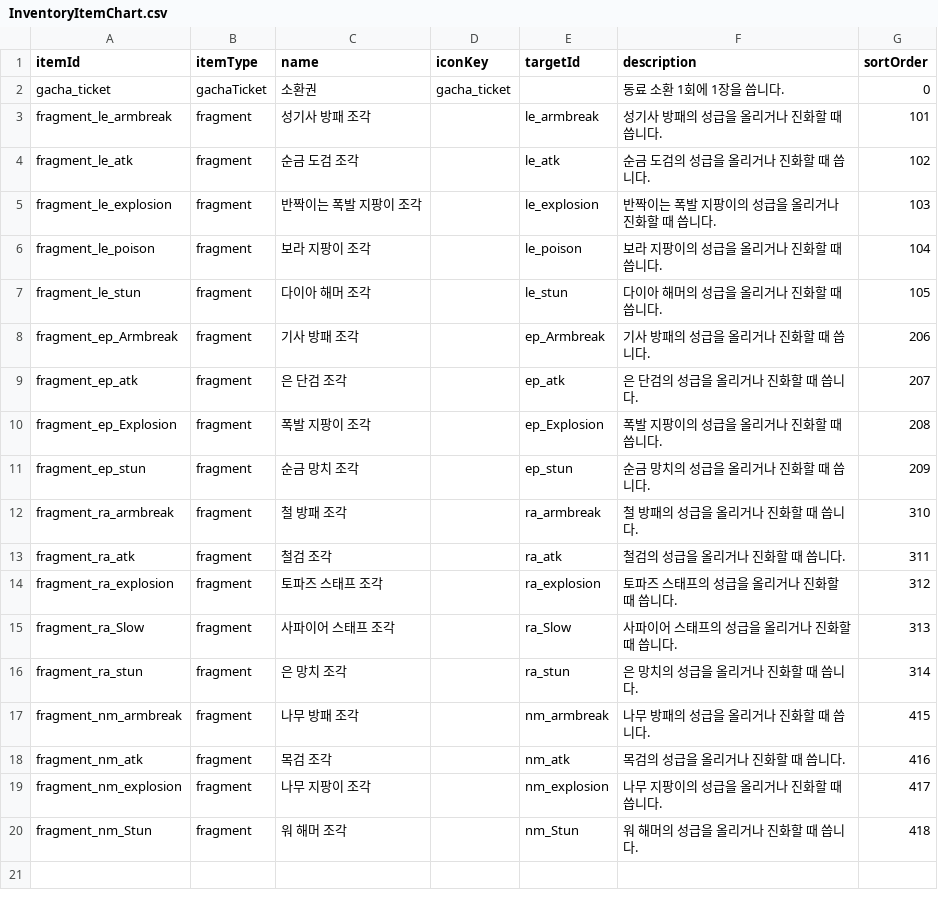
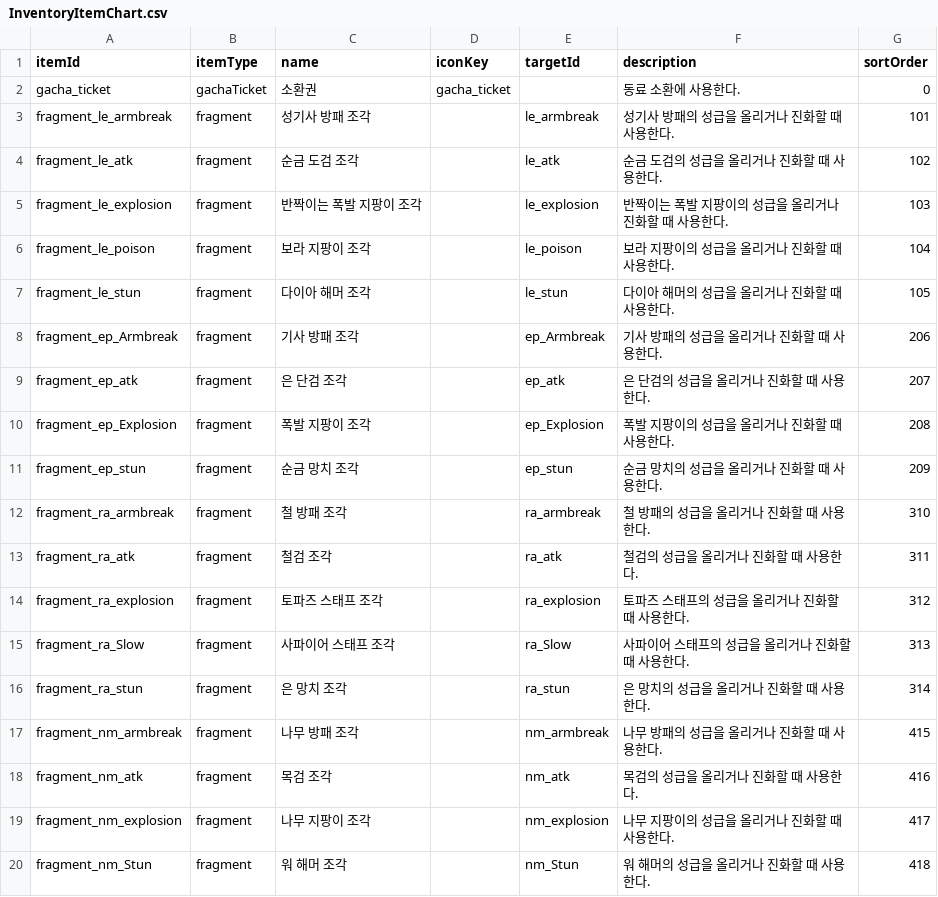
Before and after one commit to knighter2123-creator/20260611Cube, a CSV file: Assets/Datas/BackEndChart/InventoryItemChart.csv, drawn as a sheet.

```diff
--- a/Assets/Datas/BackEndChart/InventoryItemChart.csv
+++ b/Assets/Datas/BackEndChart/InventoryItemChart.csv
@@ -1,20 +1,20 @@
 itemId,itemType,name,iconKey,targetId,description,sortOrder
-gacha_ticket,gachaTicket,소환권,gacha_ticket,,동료 소환 1회에 1장을 씁니다.,0
-fragment_le_armbreak,fragment,성기사 방패 조각,,le_armbreak,성기사 방패의 성급을 올리거나 진화할 때 씁니다.,101
-fragment_le_atk,fragment,순금 도검 조각,,le_atk,순금 도검의 성급을 올리거나 진화할 때 씁니다.,102
-fragment_le_explosion,fragment,반짝이는 폭발 지팡이 조각,,le_explosion,반짝이는 폭발 지팡이의 성급을 올리거나 진화할 때 씁니다.,103
-fragment_le_poison,fragment,보라 지팡이 조각,,le_poison,보라 지팡이의 성급을 올리거나 진화할 때 씁니다.,104
-fragment_le_stun,fragment,다이아 해머 조각,,le_stun,다이아 해머의 성급을 올리거나 진화할 때 씁니다.,105
-fragment_ep_Armbreak,fragment,기사 방패 조각,,ep_Armbreak,기사 방패의 성급을 올리거나 진화할 때 씁니다.,206
-fragment_ep_atk,fragment,은 단검 조각,,ep_atk,은 단검의 성급을 올리거나 진화할 때 씁니다.,207
-fragment_ep_Explosion,fragment,폭발 지팡이 조각,,ep_Explosion,폭발 지팡이의 성급을 올리거나 진화할 때 씁니다.,208
-fragment_ep_stun,fragment,순금 망치 조각,,ep_stun,순금 망치의 성급을 올리거나 진화할 때 씁니다.,209
-fragment_ra_armbreak,fragment,철 방패 조각,,ra_armbreak,철 방패의 성급을 올리거나 진화할 때 씁니다.,310
-fragment_ra_atk,fragment,철검 조각,,ra_atk,철검의 성급을 올리거나 진화할 때 씁니다.,311
-fragment_ra_explosion,fragment,토파즈 스태프 조각,,ra_explosion,토파즈 스태프의 성급을 올리거나 진화할 때 씁니다.,312
-fragment_ra_Slow,fragment,사파이어 스태프 조각,,ra_Slow,사파이어 스태프의 성급을 올리거나 진화할 때 씁니다.,313
-fragment_ra_stun,fragment,은 망치 조각,,ra_stun,은 망치의 성급을 올리거나 진화할 때 씁니다.,314
-fragment_nm_armbreak,fragment,나무 방패 조각,,nm_armbreak,나무 방패의 성급을 올리거나 진화할 때 씁니다.,415
-fragment_nm_atk,fragment,목검 조각,,nm_atk,목검의 성급을 올리거나 진화할 때 씁니다.,416
-fragment_nm_explosion,fragment,나무 지팡이 조각,,nm_explosion,나무 지팡이의 성급을 올리거나 진화할 때 씁니다.,417
-fragment_nm_Stun,fragment,워 해머 조각,,nm_Stun,워 해머의 성급을 올리거나 진화할 때 씁니다.,418
+gacha_ticket,gachaTicket,소환권,gacha_ticket,,동료 소환에 사용한다.,0
+fragment_le_armbreak,fragment,성기사 방패 조각,,le_armbreak,성기사 방패의 성급을 올리거나 진화할 때 사용한다.,101
+fragment_le_atk,fragment,순금 도검 조각,,le_atk,순금 도검의 성급을 올리거나 진화할 때 사용한다.,102
+fragment_le_explosion,fragment,반짝이는 폭발 지팡이 조각,,le_explosion,반짝이는 폭발 지팡이의 성급을 올리거나 진화할 때 사용한다.,103
+fragment_le_poison,fragment,보라 지팡이 조각,,le_poison,보라 지팡이의 성급을 올리거나 진화할 때 사용한다.,104
+fragment_le_stun,fragment,다이아 해머 조각,,le_stun,다이아 해머의 성급을 올리거나 진화할 때 사용한다.,105
+fragment_ep_Armbreak,fragment,기사 방패 조각,,ep_Armbreak,기사 방패의 성급을 올리거나 진화할 때 사용한다.,206
+fragment_ep_atk,fragment,은 단검 조각,,ep_atk,은 단검의 성급을 올리거나 진화할 때 사용한다.,207
+fragment_ep_Explosion,fragment,폭발 지팡이 조각,,ep_Explosion,폭발 지팡이의 성급을 올리거나 진화할 때 사용한다.,208
+fragment_ep_stun,fragment,순금 망치 조각,,ep_stun,순금 망치의 성급을 올리거나 진화할 때 사용한다.,209
+fragment_ra_armbreak,fragment,철 방패 조각,,ra_armbreak,철 방패의 성급을 올리거나 진화할 때 사용한다.,310
+fragment_ra_atk,fragment,철검 조각,,ra_atk,철검의 성급을 올리거나 진화할 때 사용한다.,311
+fragment_ra_explosion,fragment,토파즈 스태프 조각,,ra_explosion,토파즈 스태프의 성급을 올리거나 진화할 때 사용한다.,312
+fragment_ra_Slow,fragment,사파이어 스태프 조각,,ra_Slow,사파이어 스태프의 성급을 올리거나 진화할 때 사용한다.,313
+fragment_ra_stun,fragment,은 망치 조각,,ra_stun,은 망치의 성급을 올리거나 진화할 때 사용한다.,314
+fragment_nm_armbreak,fragment,나무 방패 조각,,nm_armbreak,나무 방패의 성급을 올리거나 진화할 때 사용한다.,415
+fragment_nm_atk,fragment,목검 조각,,nm_atk,목검의 성급을 올리거나 진화할 때 사용한다.,416
+fragment_nm_explosion,fragment,나무 지팡이 조각,,nm_explosion,나무 지팡이의 성급을 올리거나 진화할 때 사용한다.,417
+fragment_nm_Stun,fragment,워 해머 조각,,nm_Stun,워 해머의 성급을 올리거나 진화할 때 사용한다.,418
```
Also changed, not shown: 22 other files.
